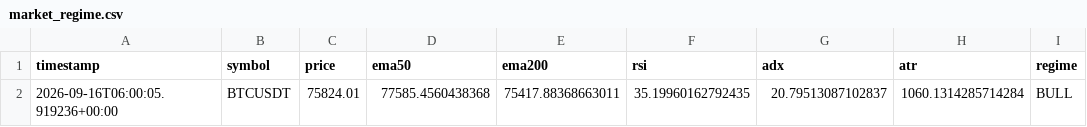
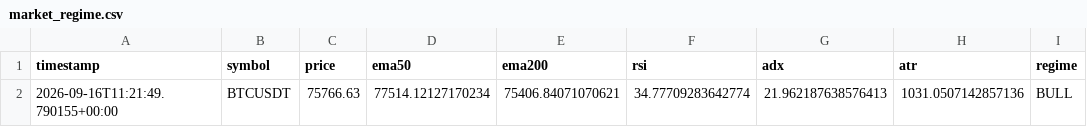
Before and after one commit to ZozoCodEx/crypto-signal-bot, a CSV file: crypto-signal-bot/market_regime.csv, drawn as a sheet; removed rows and columns are numbered as before the commit, all else as after; the diff names each change by its address in the sheet, - before the commit and + after, or states it on an @@ line.

```diff
--- a/crypto-signal-bot/market_regime.csv
+++ b/crypto-signal-bot/market_regime.csv
-row 2: 2026-09-16T06:00:05.919236+00:00 | BTCUSDT | 75824.01 | 77585.4560438368 | 75417.88368663011 | 35.19960162792435 | 20.79513087102837 | 1060.1314285714284 | BULL
+row 2: 2026-09-16T11:21:49.790155+00:00 | BTCUSDT | 75766.63 | 77514.12127170234 | 75406.84071070621 | 34.77709283642774 | 21.962187638576413 | 1031.0507142857136 | BULL
```
Also changed, not shown: crypto-signal-bot/opportunities.csv, crypto-signal-bot/portfolio_summary.csv, 7 other files.
